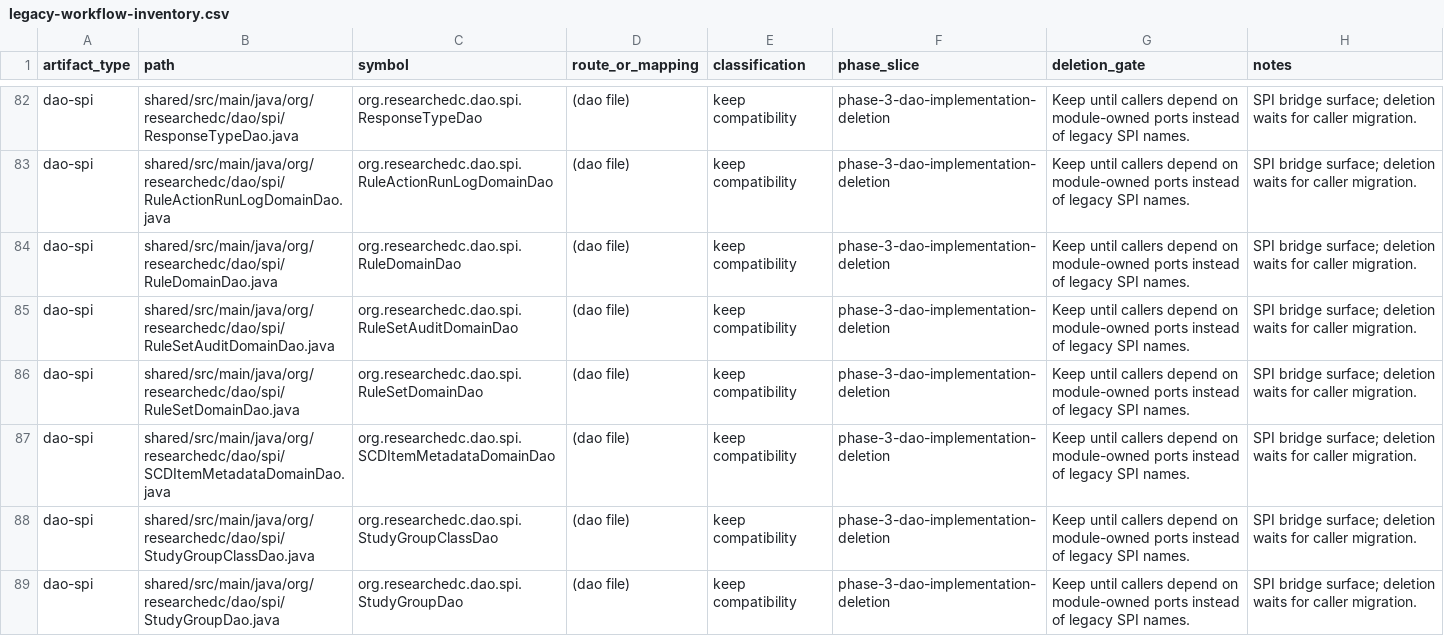
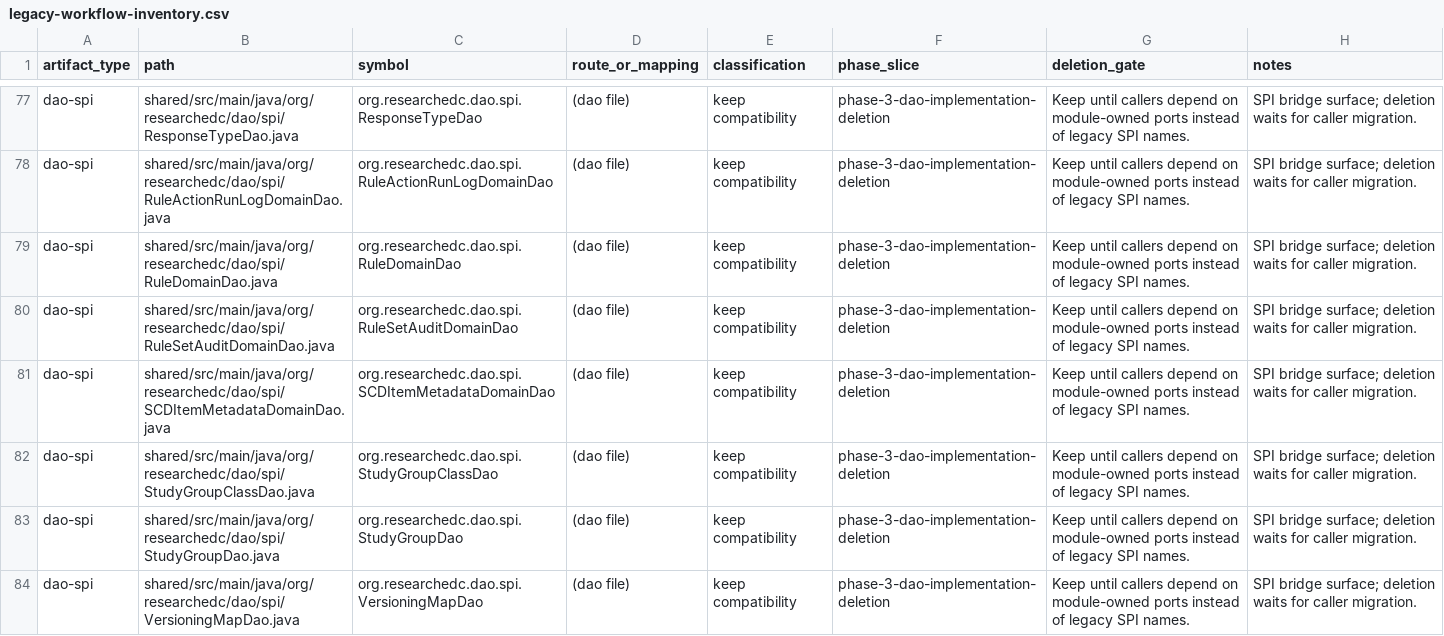
Before and after one commit to tianzilei/ResearchEDC, a CSV file: docs/refactor/legacy-workflow-inventory.csv, drawn as a sheet; only a part is shown, gaps mark what is left out; the shorter side is filled out with more unchanged rows; the diff covers the shown part only; the diff names each change by its address in the sheet, - before the commit and + after, or states it on an @@ line.

Commit message:
Remove unused RuleSetRuleAudit SPI

```diff
--- a/docs/refactor/legacy-workflow-inventory.csv
+++ b/docs/refactor/legacy-workflow-inventory.csv
-row 86: dao-spi | shared/src/main/java/org/researchedc/dao/spi/RuleSetDomainDao.java | org.researchedc.dao.spi.RuleSetDomainDao | (dao file) | keep compatibility | phase-3-dao-implementation-deletion | Keep until callers depend on module-owned ports instead of legacy SPI names. | SPI bridge surface; deletion waits for caller migration.
```
Also changed, not shown: 9 removed rows elsewhere in this file, docs/refactor/phase-3-dao-replacement-ledger.csv, 11 other files.
